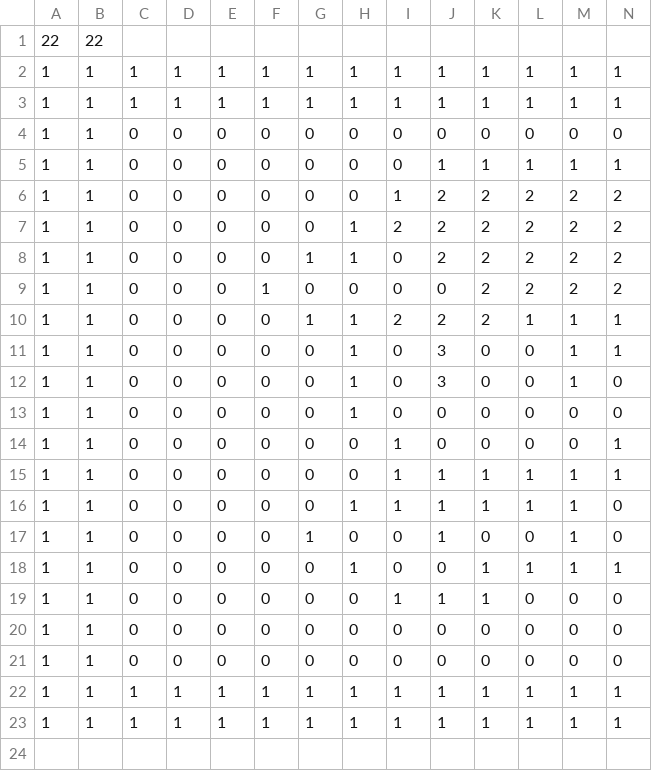
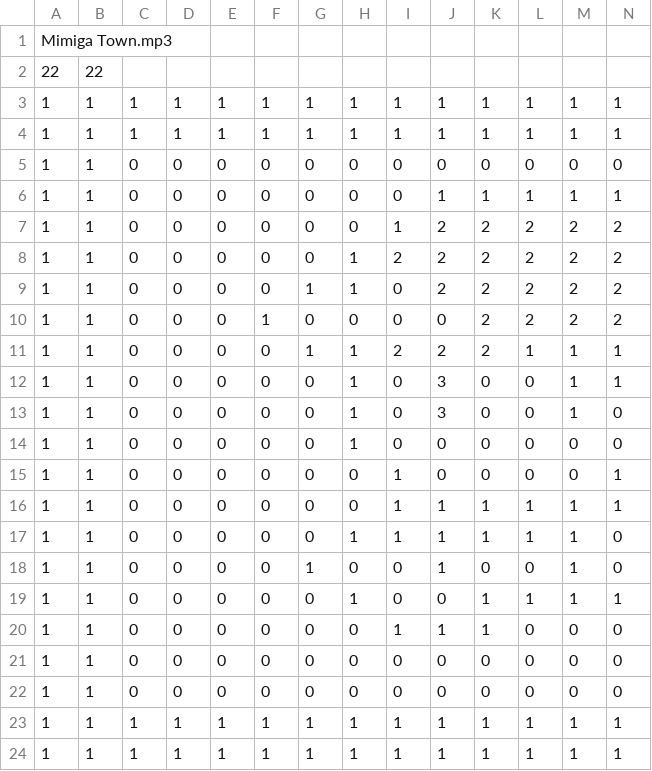
Before and after one commit to stawil15/text-my-topping, a CSV file: TextMyTopping/data/level/redSpriteMap.csv, drawn as a sheet; only a part is shown; rows hold the shown columns only; the diff names each change by its address in the sheet, - before the commit and + after, or states it on an @@ line.

```diff
--- a/TextMyTopping/data/level/redSpriteMap.csv
+++ b/TextMyTopping/data/level/redSpriteMap.csv
+row 1: Mimiga Town.mp3
```
Also changed, not shown: TextMyTopping/data/level/DialogredSpriteMap.csv, TextMyTopping/data/level/megaSpriteMap.csv, 38 other files.
